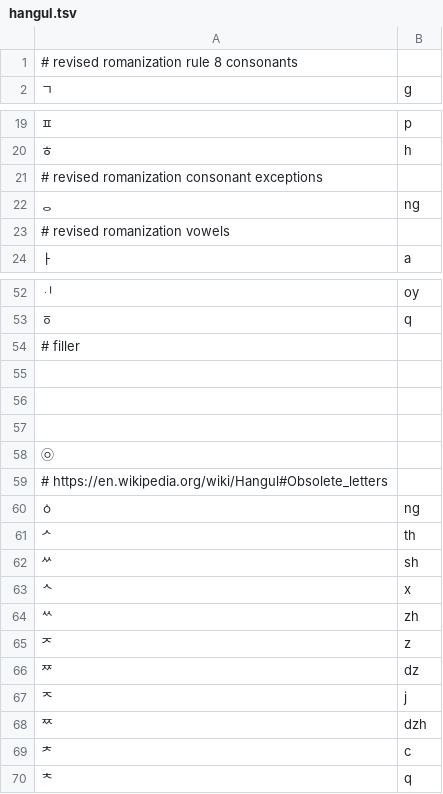
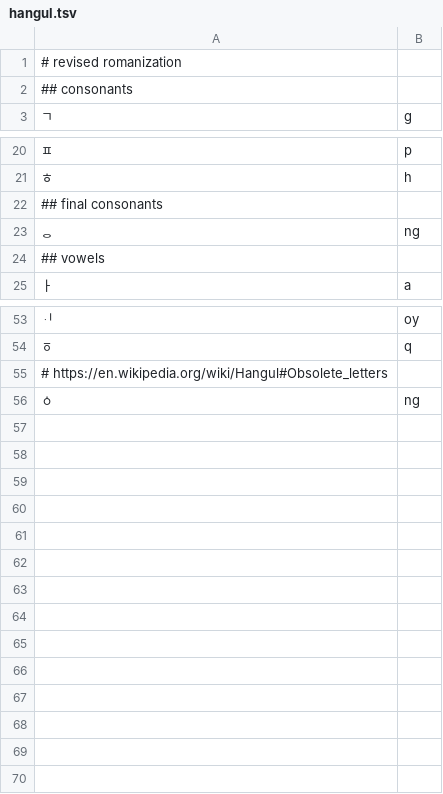
Before and after one commit to anyascii/anyascii, a TSV file: input/tables/hangul.tsv, drawn as a sheet; only a part is shown, gaps mark what is left out; removed rows and columns are numbered as before the commit, all else as after; the diff names each change by its address in the sheet, - before the commit and + after, or states it on an @@ line.

Commit message:
Update Hangul

```diff
--- a/input/tables/hangul.tsv
+++ b/input/tables/hangul.tsv
-A1: # revised romanization rule 8 consonants
+A1: # revised romanization
+row 2: ## consonants
-A22: # revised romanization consonant exceptions
+A22: ## final consonants
-A24: # revised romanization vowels
+A24: ## vowels
-row 54: # filler
-row 55: (empty)
-row 56: (empty)
-row 57: (empty)
-row 58: ㉧
-row 61: ᄼ | th
-row 62: ᄽ | sh
-row 63: ᄾ | x
-row 64: ᄿ | zh
-row 65: ᅎ | z
-row 66: ᅏ | dz
-row 67: ᅐ | j
-row 68: ᅑ | dzh
-row 69: ᅔ | c
-row 70: ᅕ | q
```
Also changed, not shown: table.tsv, 12 other files.
